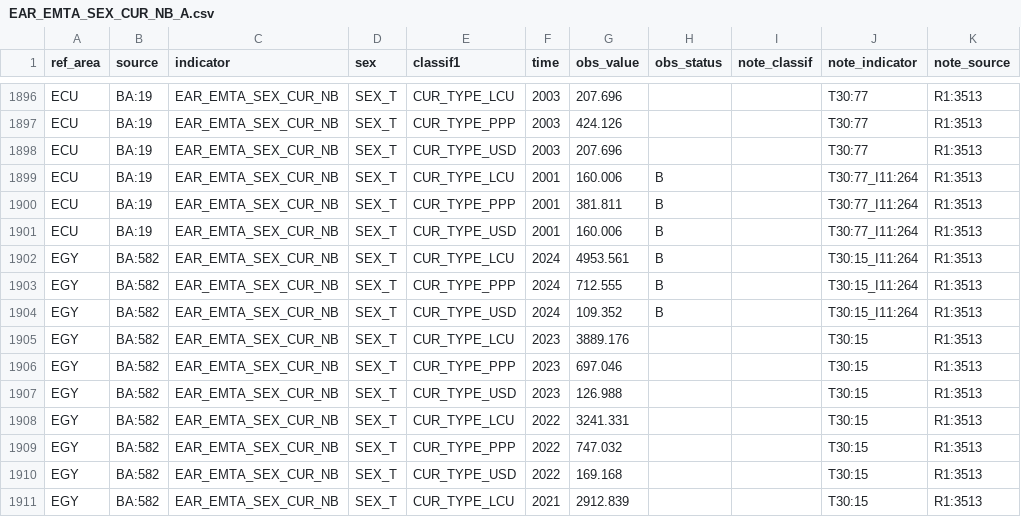
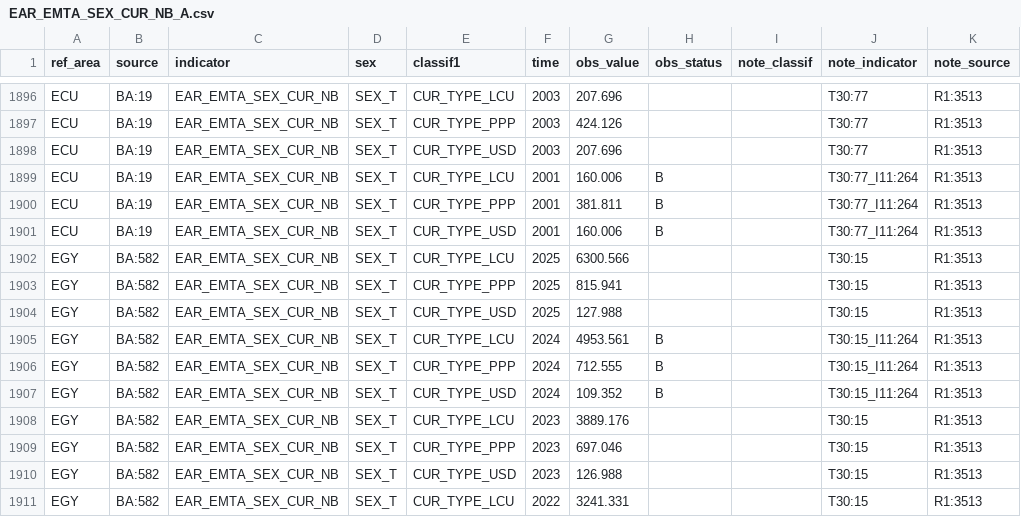
Before and after one commit to GYZ001/costmodel, a CSV file: data/raw/ilostat/EAR_EMTA_SEX_CUR_NB_A.csv, drawn as a sheet; only a part is shown, gaps mark what is left out; the shorter side is filled out with more unchanged rows.

```diff
--- a/data/raw/ilostat/EAR_EMTA_SEX_CUR_NB_A.csv
+++ b/data/raw/ilostat/EAR_EMTA_SEX_CUR_NB_A.csv
@@ -1901,2 +1901,5 @@
 "ECU","BA:19","EAR_EMTA_SEX_CUR_NB","SEX_T","CUR_TYPE_USD","2001",160.006,"B",,"T30:77_I11:264","R1:3513"
+"EGY","BA:582","EAR_EMTA_SEX_CUR_NB","SEX_T","CUR_TYPE_LCU","2025",6300.566,,,"T30:15","R1:3513"
+"EGY","BA:582","EAR_EMTA_SEX_CUR_NB","SEX_T","CUR_TYPE_PPP","2025",815.941,,,"T30:15","R1:3513"
+"EGY","BA:582","EAR_EMTA_SEX_CUR_NB","SEX_T","CUR_TYPE_USD","2025",127.988,,,"T30:15","R1:3513"
 "EGY","BA:582","EAR_EMTA_SEX_CUR_NB","SEX_T","CUR_TYPE_LCU","2024",4953.561,"B",,"T30:15_I11:264","R1:3513"
```
Also changed, not shown: data/raw/ilostat/EAR_EHRA_SEX_CUR_NB_A.csv, data/raw/ilostat/EAR_EHRM_SEX_CUR_NB_A.csv, 3 other files.
